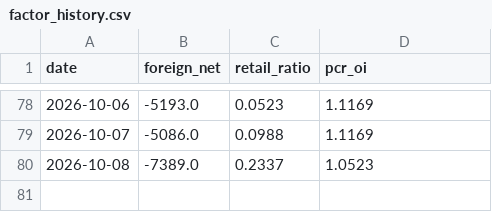
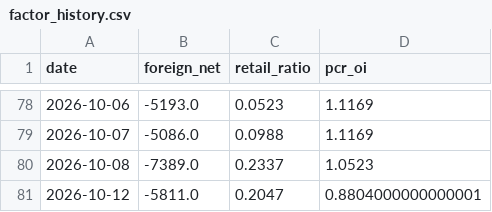
Before and after one commit to Andy0803/Investment-link-to-Line, a CSV file: factor_history.csv, drawn as a sheet; only a part is shown, gaps mark what is left out.

```diff
--- a/factor_history.csv
+++ b/factor_history.csv
@@ -80 +80,2 @@ date,foreign_net,retail_ratio,pcr_oi
 2026-10-08,-7389.0,0.2337,1.0523
+2026-10-12,-5811.0,0.2047,0.8804000000000001
```
Also changed, not shown: gex_history.csv, 2 other files.
